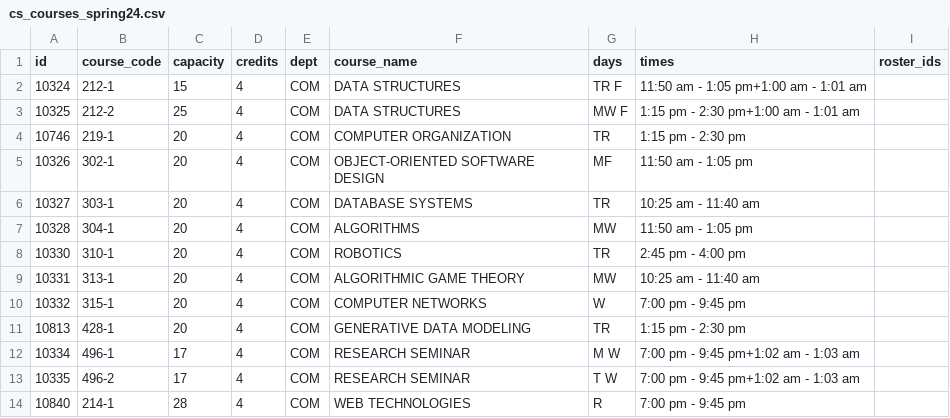
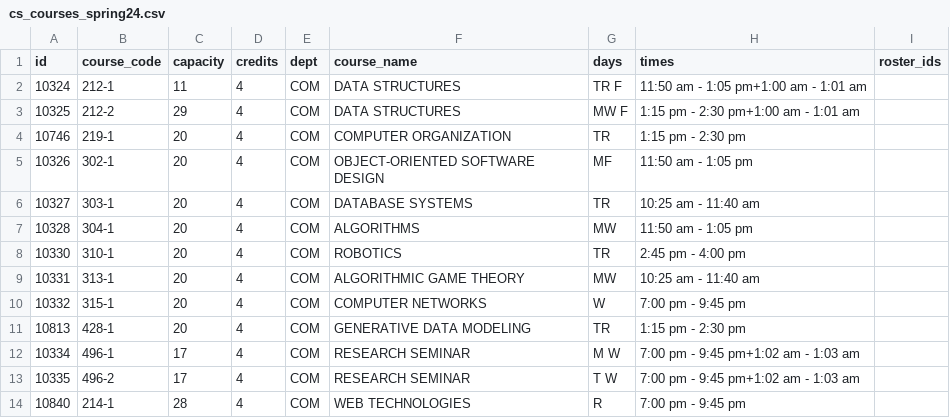
Before and after one commit to awoolfson/course-registration-sim, a CSV file: registration/cs_courses_spring24.csv, drawn as a sheet.

```diff
--- a/registration/cs_courses_spring24.csv
+++ b/registration/cs_courses_spring24.csv
@@ -1,4 +1,4 @@
 id,course_code,capacity,credits,dept,course_name,days,times,roster_ids,
-10324,212-1,15,4,"COM","DATA STRUCTURES",TR F,11:50 am - 1:05 pm+1:00 am - 1:01 am,
-10325,212-2,25,4,"COM","DATA STRUCTURES",MW F,1:15 pm - 2:30 pm+1:00 am - 1:01 am,,
+10324,212-1,11,4,"COM","DATA STRUCTURES",TR F,11:50 am - 1:05 pm+1:00 am - 1:01 am,
+10325,212-2,29,4,"COM","DATA STRUCTURES",MW F,1:15 pm - 2:30 pm+1:00 am - 1:01 am,,
 10746,219-1,20,4,"COM","COMPUTER ORGANIZATION",TR,1:15 pm - 2:30 pm,,
```
Also changed, not shown: 4 other files.
